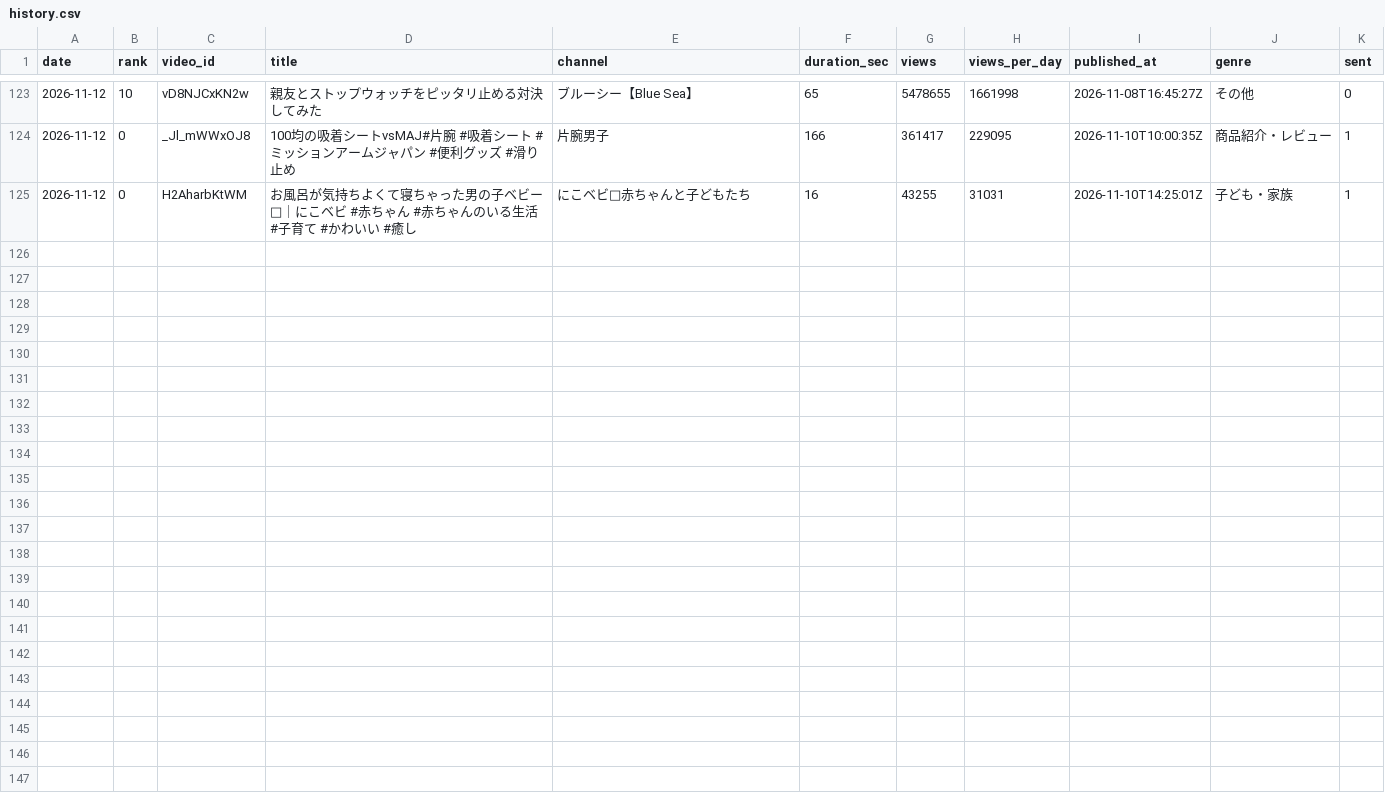
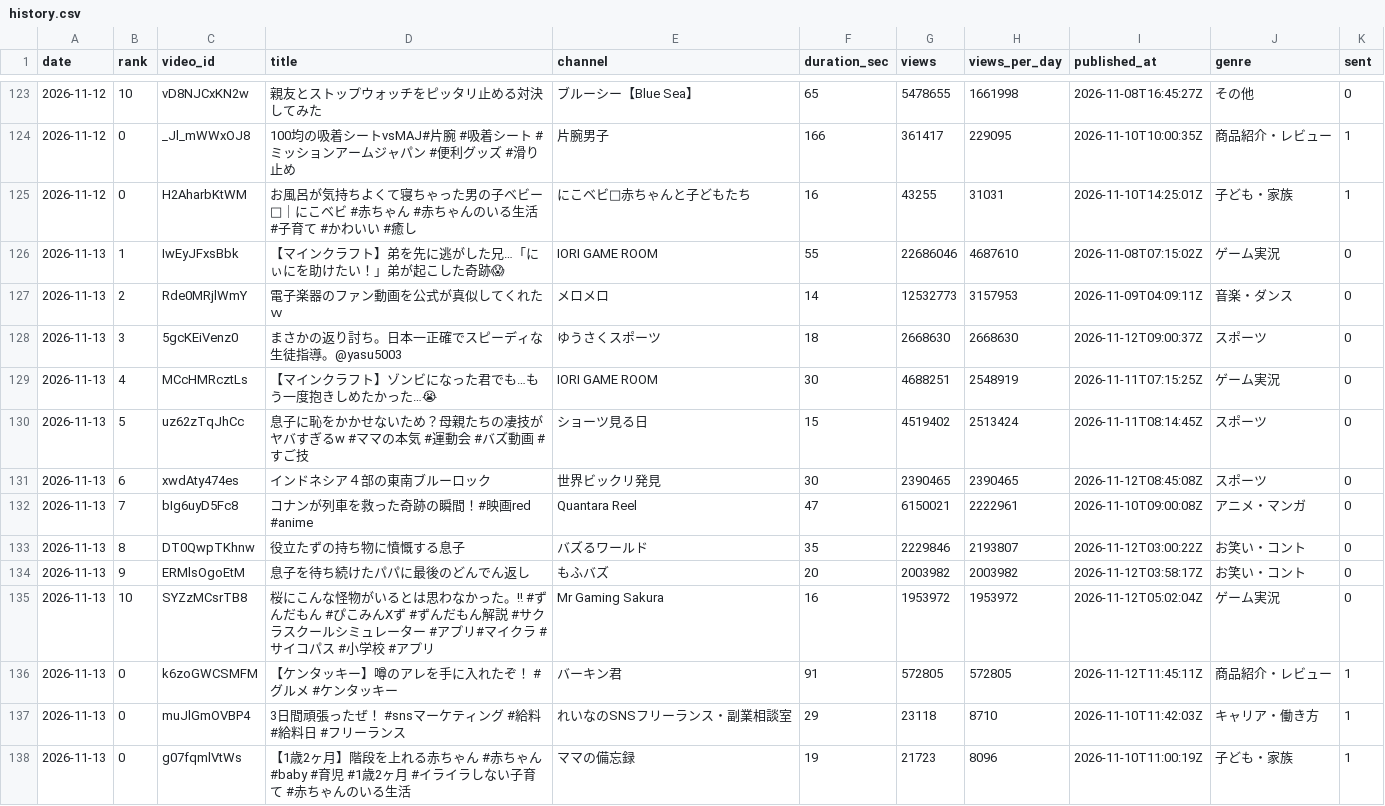
Before and after one commit to m-tsuna/buzz-shorts-research, a CSV file: data/history.csv, drawn as a sheet; only a part is shown, gaps mark what is left out; the diff names each change by its address in the sheet, - before the commit and + after, or states it on an @@ line.

```diff
--- a/data/history.csv
+++ b/data/history.csv
+row 126: 2026-11-13 | 1 | IwEyJFxsBbk | 【マインクラフト】弟を先に逃がした兄…「にぃにを助けたい！」弟が起こした奇跡😱 | IORI GAME ROOM | 55 | 22686046 | 4687610 | 2026-11-08T07:15:02Z | ゲーム実況 | 0
+row 127: 2026-11-13 | 2 | Rde0MRjlWmY | 電子楽器のファン動画を公式が真似してくれたｗ | メロメロ | 14 | 12532773 | 3157953 | 2026-11-09T04:09:11Z | 音楽・ダンス | 0
+row 128: 2026-11-13 | 3 | 5gcKEiVenz0 | まさかの返り討ち。日本一正確でスピーディな生徒指導。@yasu5003 | ゆうさくスポーツ | 18 | 2668630 | 2668630 | 2026-11-12T09:00:37Z | スポーツ | 0
+row 129: 2026-11-13 | 4 | MCcHMRcztLs | 【マインクラフト】ゾンビになった君でも…もう一度抱きしめたかった…😭 | IORI GAME ROOM | 30 | 4688251 | 2548919 | 2026-11-11T07:15:25Z | ゲーム実況 | 0
+row 130: 2026-11-13 | 5 | uz62zTqJhCc | 息子に恥をかかせないため？母親たちの凄技がヤバすぎるw #ママの本気 #運動会 #バズ動画 #すご技 | ショーツ見る日 | 15 | 4519402 | 2513424 | 2026-11-11T08:14:45Z | スポーツ | 0
+row 131: 2026-11-13 | 6 | xwdAty474es | インドネシア４部の東南ブルーロック | 世界ビックリ発見 | 30 | 2390465 | 2390465 | 2026-11-12T08:45:08Z | スポーツ | 0
+row 132: 2026-11-13 | 7 | bIg6uyD5Fc8 | コナンが列車を救った奇跡の瞬間！#映画red #anime | Quantara Reel | 47 | 6150021 | 2222961 | 2026-11-10T09:00:08Z | アニメ・マンガ | 0
+row 133: 2026-11-13 | 8 | DT0QwpTKhnw | 役立たずの持ち物に憤慨する息子 | バズるワールド | 35 | 2229846 | 2193807 | 2026-11-12T03:00:22Z | お笑い・コント | 0
+row 134: 2026-11-13 | 9 | ERMlsOgoEtM | 息子を待ち続けたパパに最後のどんでん返し | もふバズ | 20 | 2003982 | 2003982 | 2026-11-12T03:58:17Z | お笑い・コント | 0
+row 135: 2026-11-13 | 10 | SYZzMCsrTB8 | 桜にこんな怪物がいるとは思わなかった。‼ #ずんだもん #ぴこみんXず #ずんだもん解説 #サクラスクールシミュレーター #アプリ#マイクラ #サイコパス #小学校 #アプリ | Mr Gaming Sakura | 16 | 1953972 | 1953972 | 2026-11-12T05:02:04Z | ゲーム実況 | 0
+row 136: 2026-11-13 | 0 | k6zoGWCSMFM | 【ケンタッキー】噂のアレを手に入れたぞ！ #グルメ #ケンタッキー | バーキン君 | 91 | 572805 | 572805 | 2026-11-12T11:45:11Z | 商品紹介・レビュー | 1
+row 137: 2026-11-13 | 0 | muJlGmOVBP4 | 3日間頑張ったぜ！ #snsマーケティング #給料 #給料日 #フリーランス | れいなのSNSフリーランス・副業相談室 | 29 | 23118 | 8710 | 2026-11-10T11:42:03Z | キャリア・働き方 | 1
+row 138: 2026-11-13 | 0 | g07fqmlVtWs | 【1歳2ヶ月】階段を上れる赤ちゃん #赤ちゃん #baby #育児 #1歳2ヶ月 #イライラしない子育て #赤ちゃんのいる生活 | ママの備忘録 | 19 | 21723 | 8096 | 2026-11-10T11:00:19Z | 子ども・家族 | 1
```
